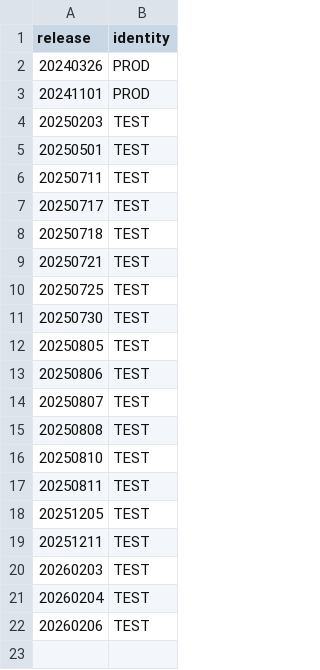
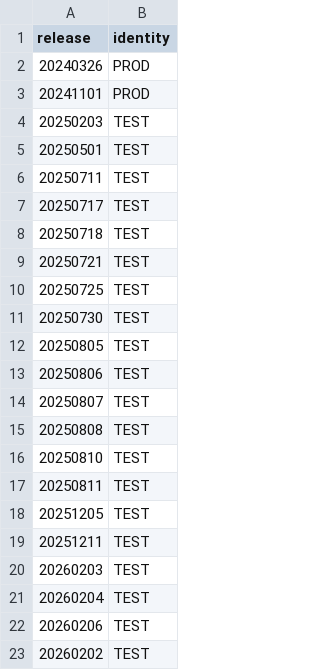
Before and after one commit to PIP-Technical-Team/pip_info, a CSV file: releases.csv, drawn as a sheet; the diff names each change by its address in the sheet, - before the commit and + after, or states it on an @@ line.

Commit message:
Updating data via R script on 2026-02-09 15:57:37.964333

```diff
--- a/releases.csv
+++ b/releases.csv
+row 23: 20260202 | TEST
```
